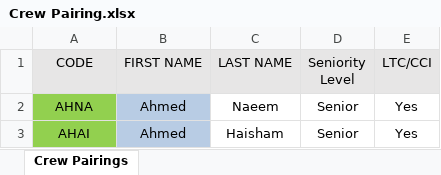
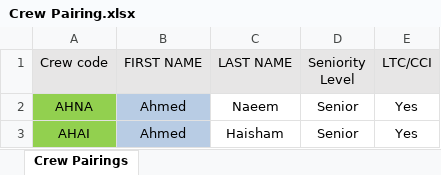
Before and after one commit to OnlymaldivesGit/POC-Validations, an Excel workbook: Model Validations/Crew Pairing.xlsx, sheet Crew Pairings, drawn as a sheet; only a part is shown; values as stored, in another font and other column widths than the file's, no borders; the diff names each change by its address in the sheet, - before the commit and + after, or states it on an @@ line.

```diff
--- a/Model Validations/Crew Pairing.xlsx (sheet Crew Pairings)
+++ b/Model Validations/Crew Pairing.xlsx (sheet Crew Pairings)
-A1: CODE
+A1: Crew code
```
Also changed, not shown: Model Validations/Crew AC Matrix.xlsx, Model Validations/Log sheet.xlsx, 13 other files.
